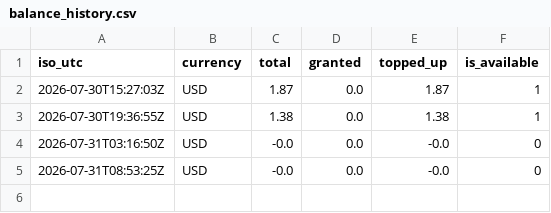
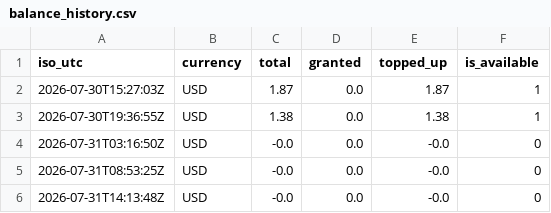
Before and after one commit to rocketcodecl/deepseek-usage-monitor, a CSV file: data/balance_history.csv, drawn as a sheet.

```diff
--- a/data/balance_history.csv
+++ b/data/balance_history.csv
@@ -5 +5,2 @@ iso_utc,currency,total,granted,topped_up,is_available
 2026-07-31T08:53:25Z,USD,-0.0,0.0,-0.0,0
+2026-07-31T14:13:48Z,USD,-0.0,0.0,-0.0,0
```
